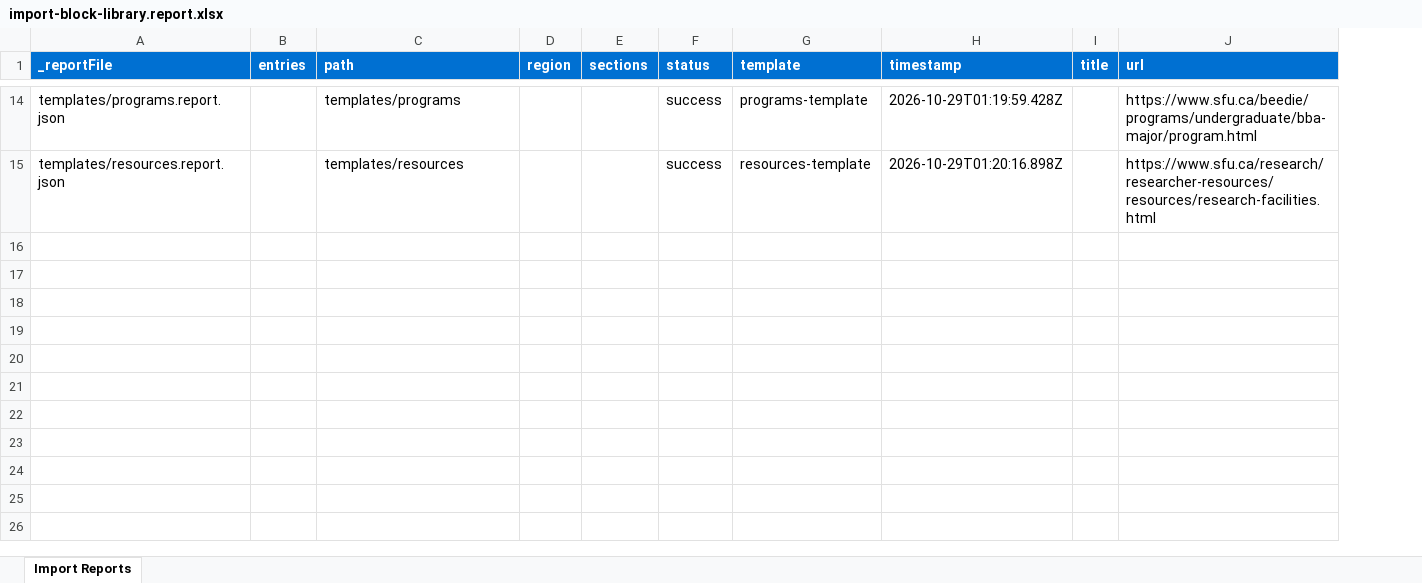
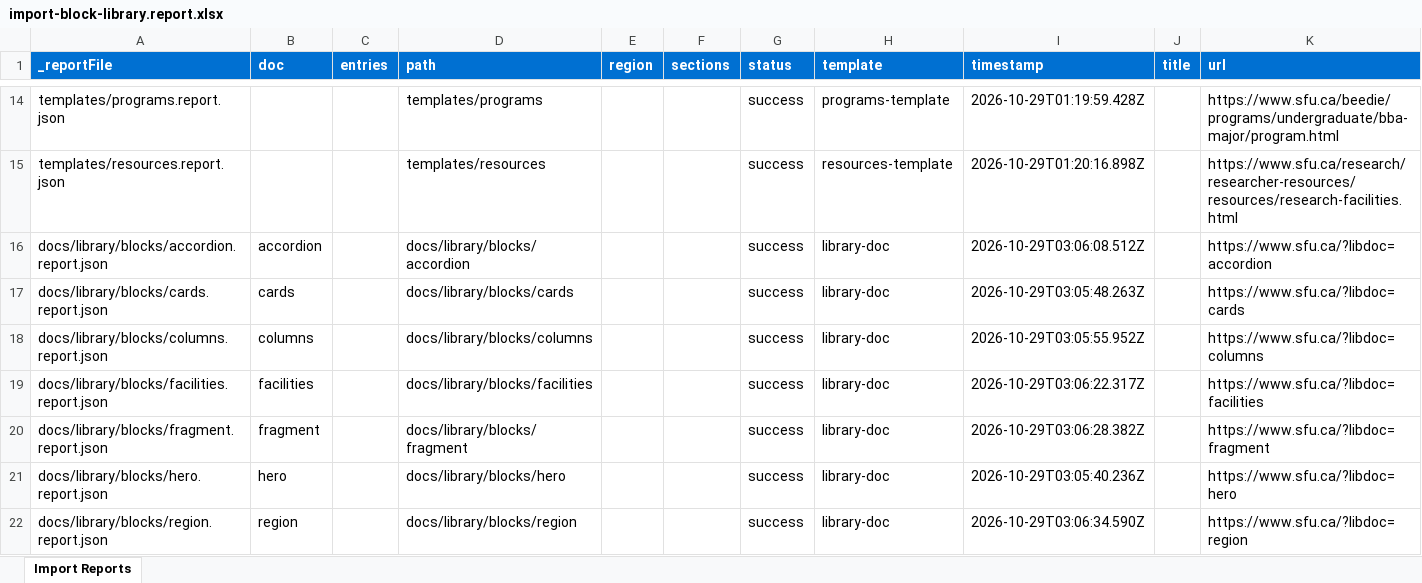
Before and after one commit to chis-adobe/sfu, an Excel workbook: tools/importer/reports/import-block-library.report.xlsx, sheet Import Reports, drawn as a sheet; only a part is shown, gaps mark what is left out; values as stored, in another font and other column widths than the file's, no borders; the diff covers the shown part only; the diff names each change by its address in the sheet, - before the commit and + after, or states it on an @@ line.

```diff
--- a/tools/importer/reports/import-block-library.report.xlsx (sheet Import Reports)
+++ b/tools/importer/reports/import-block-library.report.xlsx (sheet Import Reports)
+column B (doc), empty
+row 16: docs/library/blocks/accordion.report.json | accordion |  | docs/library/blocks/accordion |  |  | success | library-doc | 2026-10-29T03:06:08.512Z |  | https://www.sfu.ca/?libdoc=accordion
+row 17: docs/library/blocks/cards.report.json | cards |  | docs/library/blocks/cards |  |  | success | library-doc | 2026-10-29T03:05:48.263Z |  | https://www.sfu.ca/?libdoc=cards
+row 18: docs/library/blocks/columns.report.json | columns |  | docs/library/blocks/columns |  |  | success | library-doc | 2026-10-29T03:05:55.952Z |  | https://www.sfu.ca/?libdoc=columns
+row 19: docs/library/blocks/facilities.report.json | facilities |  | docs/library/blocks/facilities |  |  | success | library-doc | 2026-10-29T03:06:22.317Z |  | https://www.sfu.ca/?libdoc=facilities
+row 20: docs/library/blocks/fragment.report.json | fragment |  | docs/library/blocks/fragment |  |  | success | library-doc | 2026-10-29T03:06:28.382Z |  | https://www.sfu.ca/?libdoc=fragment
+row 21: docs/library/blocks/hero.report.json | hero |  | docs/library/blocks/hero |  |  | success | library-doc | 2026-10-29T03:05:40.236Z |  | https://www.sfu.ca/?libdoc=hero
+row 22: docs/library/blocks/region.report.json | region |  | docs/library/blocks/region |  |  | success | library-doc | 2026-10-29T03:06:34.590Z |  | https://www.sfu.ca/?libdoc=region
```
Also changed, not shown: 6 added rows and 2 edited cells elsewhere in this sheet, tools/importer/reports/import-library-docs.report.xlsx, tools/importer/reports/import-programs-sidenav.report.xlsx, 17 other files.
